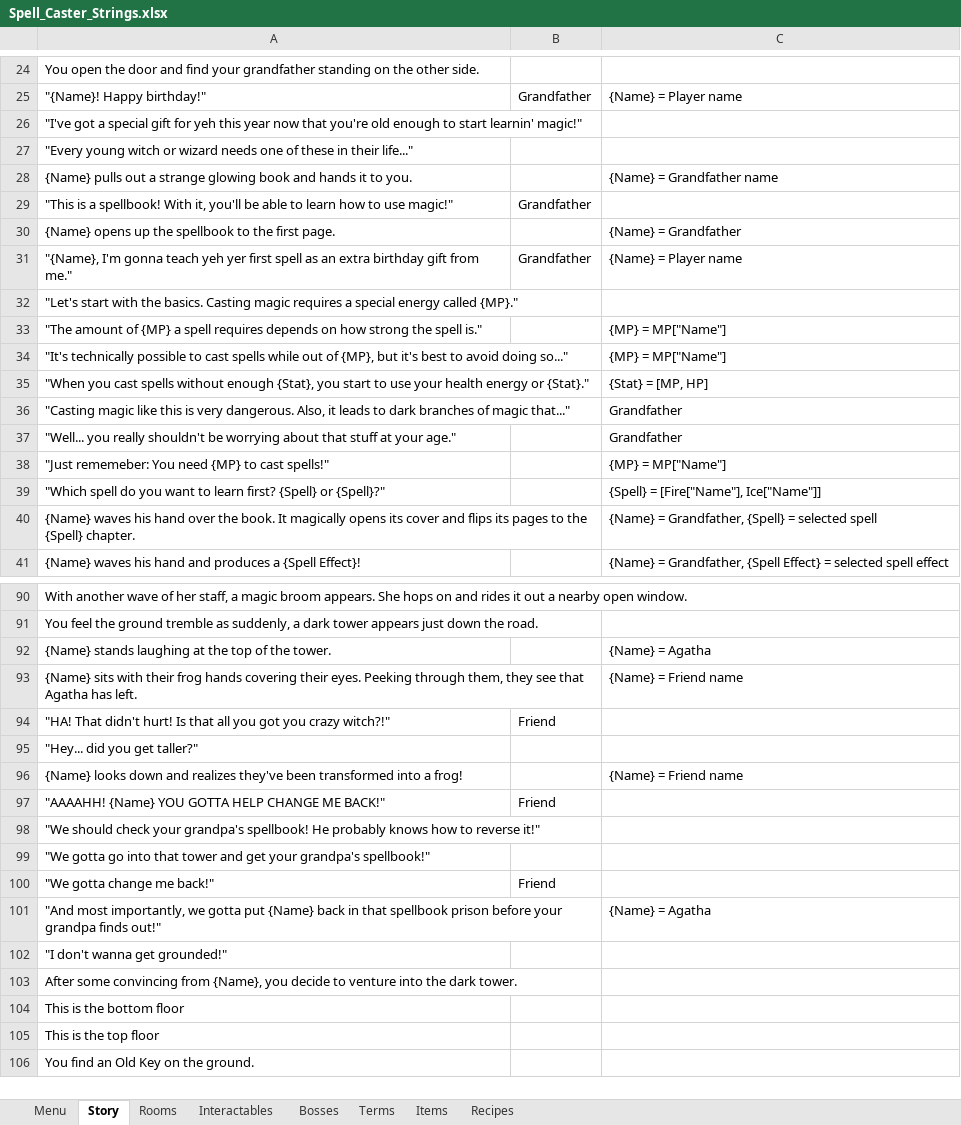
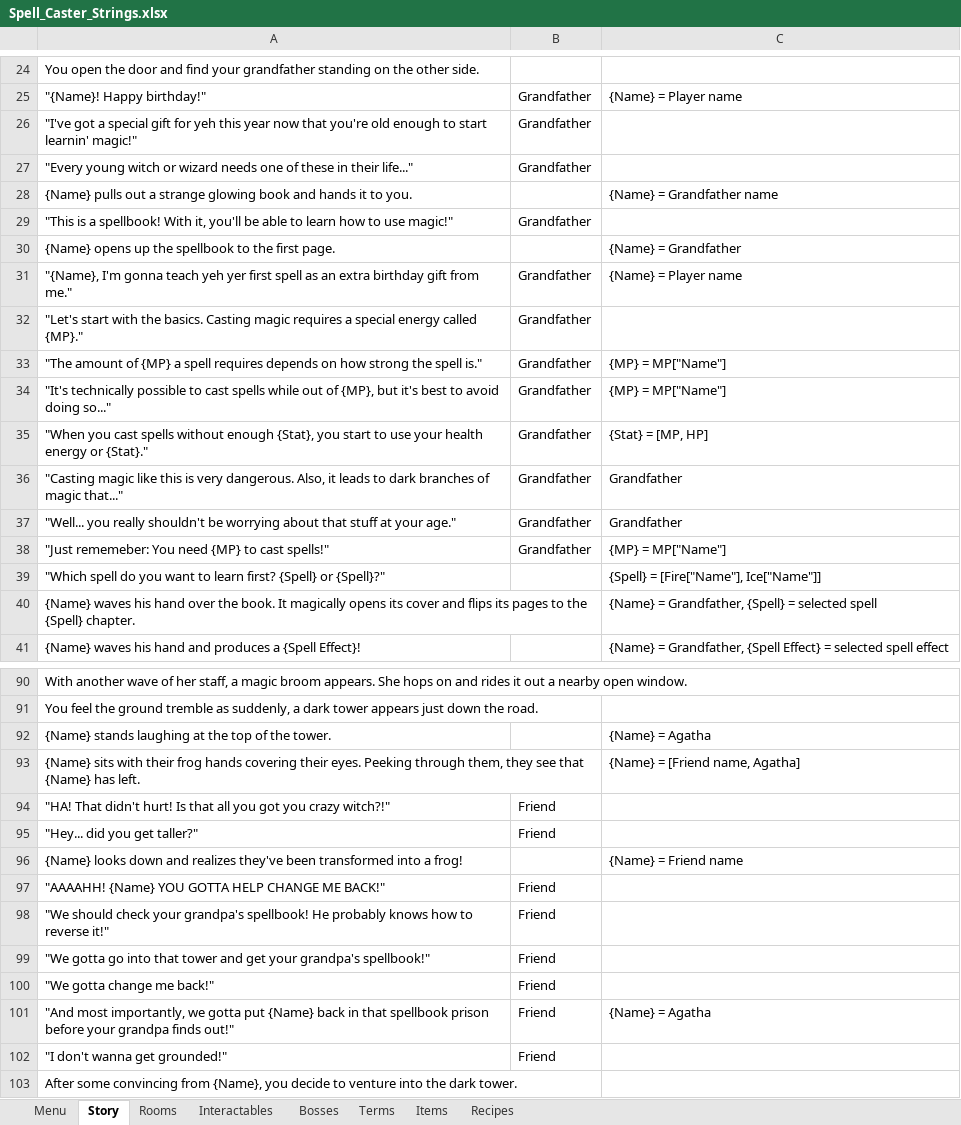
Before and after one commit to danielnavarro831/Spell_Caster, an Excel workbook: Spell_Caster_Strings.xlsx, sheet Story, drawn as a sheet; only a part is shown, gaps mark what is left out; the shorter side is filled out with more unchanged rows; values as stored, in another font and other column widths than the file's, no borders; charts and pictures not drawn; the diff covers the shown part only; the diff names each change by its address in the sheet, - before the commit and + after, or states it on an @@ line.

```diff
--- a/Spell_Caster_Strings.xlsx (sheet Story)
+++ b/Spell_Caster_Strings.xlsx (sheet Story)
-B26:B27: (empty)
+B26:B27: Grandfather
-B32:B38: (empty)
+B32:B38: Grandfather
-A93: …see that Agatha has left.
+A93: …see that {Name} has left.
-C93: {Name} = Friend name
+C93: {Name} = [Friend name, Agatha]
-B95: (empty)
+B95: Friend
-B98:B99: (empty)
+B98:B99: Friend
-B101:B102: (empty)
+B101:B102: Friend
```
Also changed, not shown: 31 edited cells elsewhere in this sheet, sheet Menu, sheet Items, sheet Recipes, Spell_Caster_Save_File.xlsx, 8 other files.
